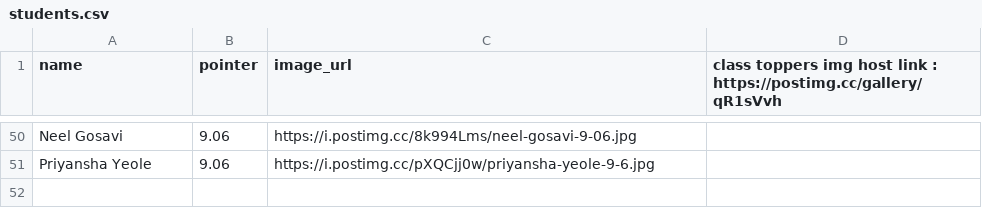
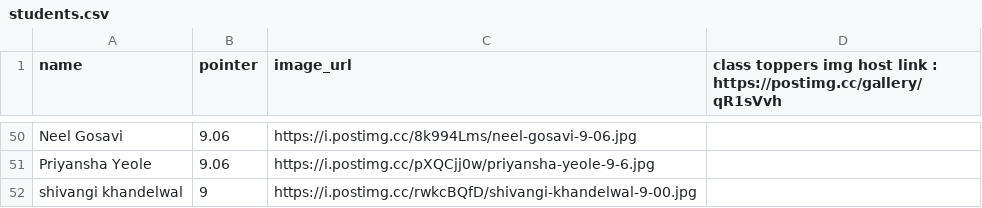
Before and after one commit to carpentrycoder/Succes_Classes_of_Engineering, a CSV file: app/static/csv_folder/students.csv, drawn as a sheet; only a part is shown, gaps mark what is left out.

```diff
--- a/app/static/csv_folder/students.csv
+++ b/app/static/csv_folder/students.csv
@@ -51 +51,2 @@ Neel Gosavi,9.06,https://i.postimg.cc/8k994Lms/neel-gosavi-9-06.jpg,
 Priyansha Yeole,9.06,https://i.postimg.cc/pXQCjj0w/priyansha-yeole-9-6.jpg,
+shivangi khandelwal,9,https://i.postimg.cc/rwkcBQfD/shivangi-khandelwal-9-00.jpg,
```
Also changed, not shown: app/static/csv_folder/course.csv, 4 other files.
